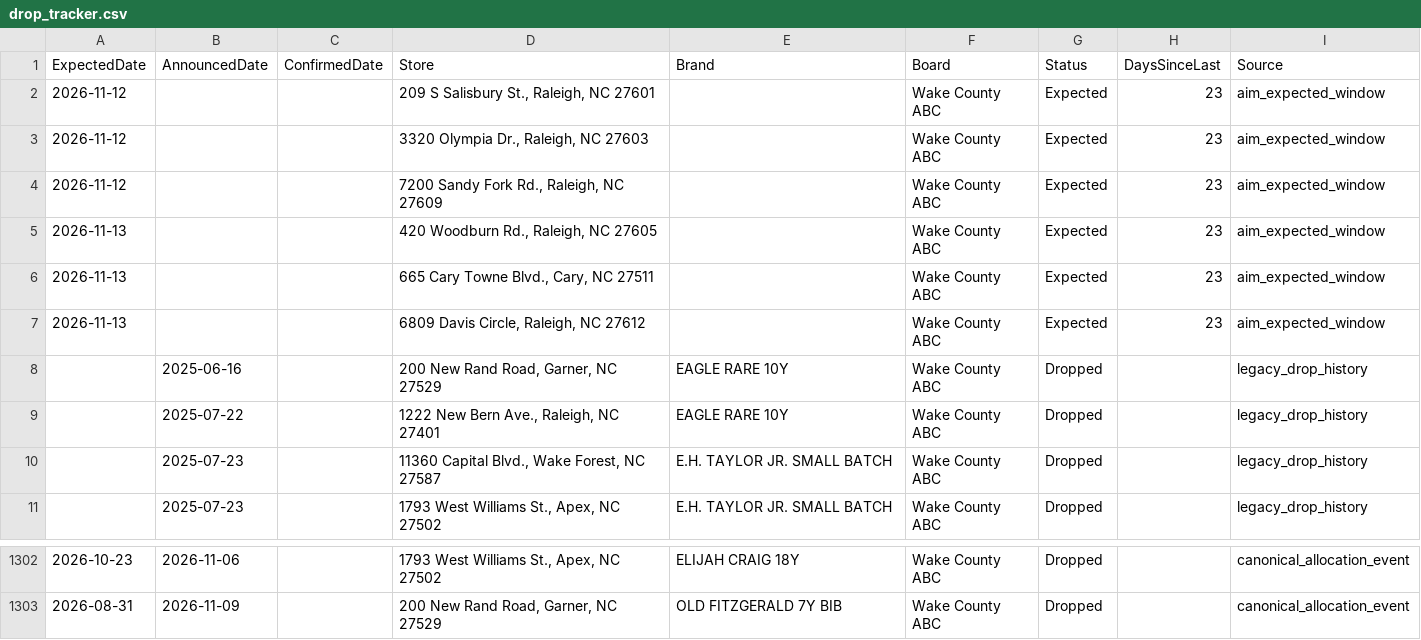
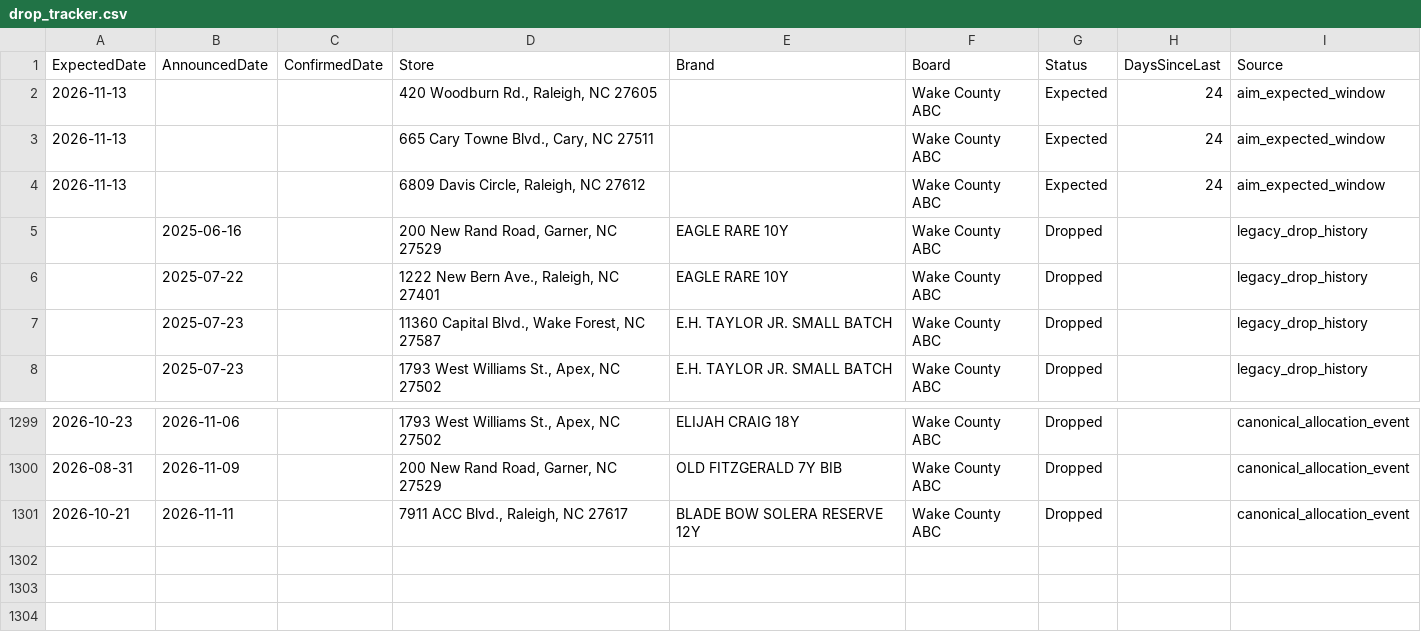
Before and after one commit to bourbonhunter/bourbon-pourcast-frontend, a CSV file: drop_tracker.csv, drawn as a sheet; only a part is shown, gaps mark what is left out.

```diff
--- a/drop_tracker.csv
+++ b/drop_tracker.csv
@@ -1,8 +1,5 @@
 ExpectedDate,AnnouncedDate,ConfirmedDate,Store,Brand,Board,Status,DaysSinceLast,Source
-2026-11-12,,,"209 S Salisbury St., Raleigh, NC 27601",,Wake County ABC,Expected,23,aim_expected_window
-2026-11-12,,,"3320 Olympia Dr., Raleigh, NC 27603",,Wake County ABC,Expected,23,aim_expected_window
-2026-11-12,,,"7200 Sandy Fork Rd., Raleigh, NC 27609",,Wake County ABC,Expected,23,aim_expected_window
-2026-11-13,,,"420 Woodburn Rd., Raleigh, NC 27605",,Wake County ABC,Expected,23,aim_expected_window
-2026-11-13,,,"665 Cary Towne Blvd., Cary, NC 27511",,Wake County ABC,Expected,23,aim_expected_window
-2026-11-13,,,"6809 Davis Circle, Raleigh, NC 27612",,Wake County ABC,Expected,23,aim_expected_window
+2026-11-13,,,"420 Woodburn Rd., Raleigh, NC 27605",,Wake County ABC,Expected,24,aim_expected_window
+2026-11-13,,,"665 Cary Towne Blvd., Cary, NC 27511",,Wake County ABC,Expected,24,aim_expected_window
+2026-11-13,,,"6809 Davis Circle, Raleigh, NC 27612",,Wake County ABC,Expected,24,aim_expected_window
 ,2025-06-16,,"200 New Rand Road, Garner, NC 27529",EAGLE RARE 10Y,Wake County ABC,Dropped,,legacy_drop_history
@@ -1303 +1300,2 @@ ExpectedDate,AnnouncedDate,ConfirmedDate,Store,Brand,Board,Status,DaysSinceLast,
 2026-08-31,2026-11-09,,"200 New Rand Road, Garner, NC 27529",OLD FITZGERALD 7Y BIB,Wake County ABC,Dropped,,canonical_allocation_event
+2026-10-21,2026-11-11,,"7911 ACC Blvd., Raleigh, NC 27617",BLADE BOW SOLERA RESERVE 12Y,Wake County ABC,Dropped,,canonical_allocation_event
```
Also changed, not shown: drop_history.csv, 6 other files.
